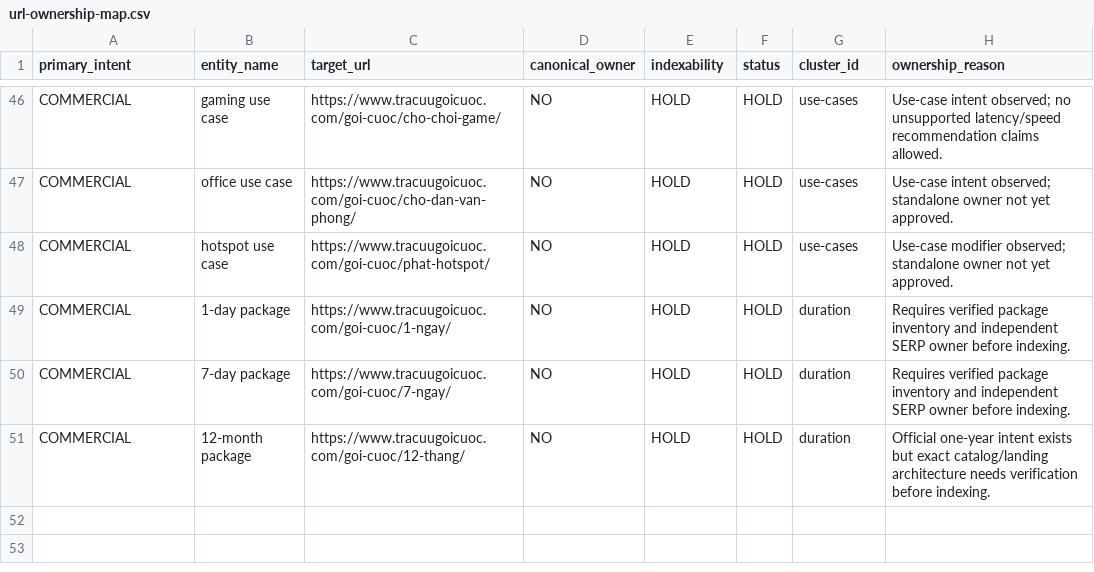
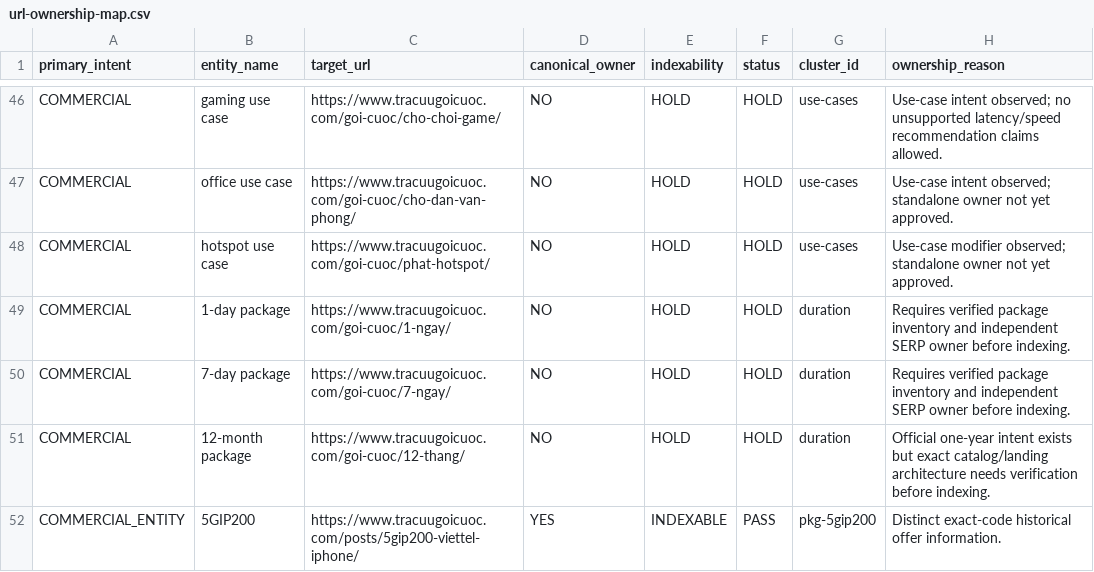
Before and after one commit to capquangfptminhlh/viet-9g, a CSV file: .website-os/evidence/url-ownership-map.csv, drawn as a sheet; only a part is shown, gaps mark what is left out; the diff names each change by its address in the sheet, - before the commit and + after, or states it on an @@ line.

```diff
--- a/.website-os/evidence/url-ownership-map.csv
+++ b/.website-os/evidence/url-ownership-map.csv
+row 52: COMMERCIAL_ENTITY | 5GIP200 | https://www.tracuugoicuoc.com/posts/5gip200-viettel-iphone/ | YES | INDEXABLE | PASS | pkg-5gip200 | Distinct exact-code historical offer information.
```
Also changed, not shown: .website-os/evidence/image-production-plan.csv, .website-os/evidence/keyword-cluster-map.csv, 9 other files.
